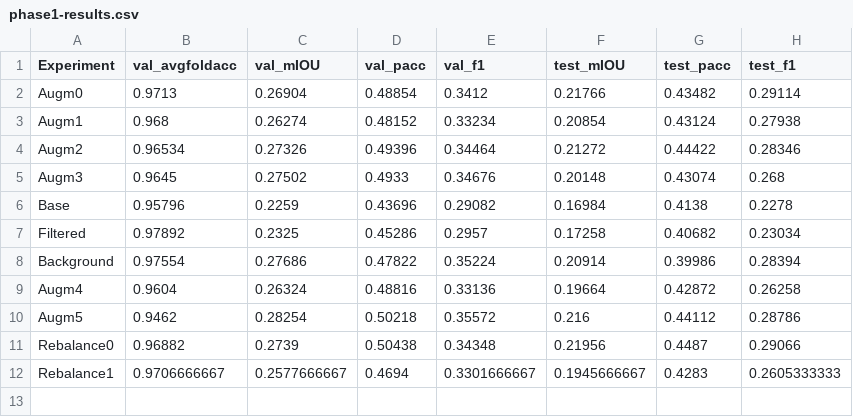
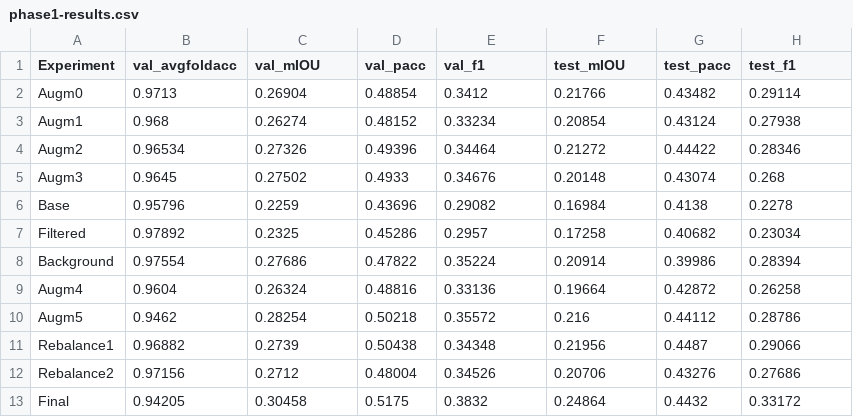
Before and after one commit to norlab-ulaval/droneSegmentation, a CSV file: lowAltitude_classification/phase1-results.csv, drawn as a sheet.

Commit message:
All phase 1 metrics in bar chart

```diff
--- a/lowAltitude_classification/phase1-results.csv
+++ b/lowAltitude_classification/phase1-results.csv
@@ -10,3 +10,4 @@ Augm4,0.9604,0.26324,0.48816,0.33136,0.19664,0.42872,0.26258
 Augm5,0.9462,0.28254,0.50218,0.35572,0.216,0.44112,0.28786
-Rebalance0,0.96882,0.2739,0.50438,0.34348,0.21956,0.4487,0.29066
-Rebalance1,0.9706666667,0.2577666667,0.4694,0.3301666667,0.1945666667,0.4283,0.2605333333
+Rebalance1,0.96882,0.2739,0.50438,0.34348,0.21956,0.4487,0.29066
+Rebalance2,0.97156,0.2712,0.48004,0.34526,0.20706,0.43276,0.27686
+Final,0.94205,0.30458,0.5175,0.3832,0.24864,0.4432,0.33172
```
Also changed, not shown: 1 other file.
